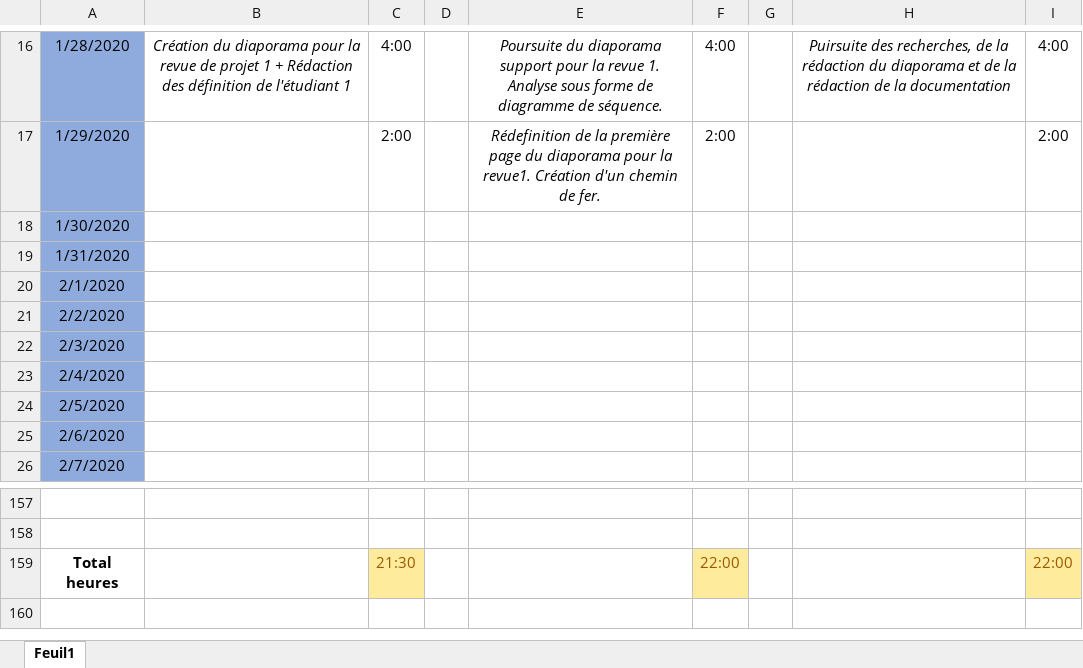
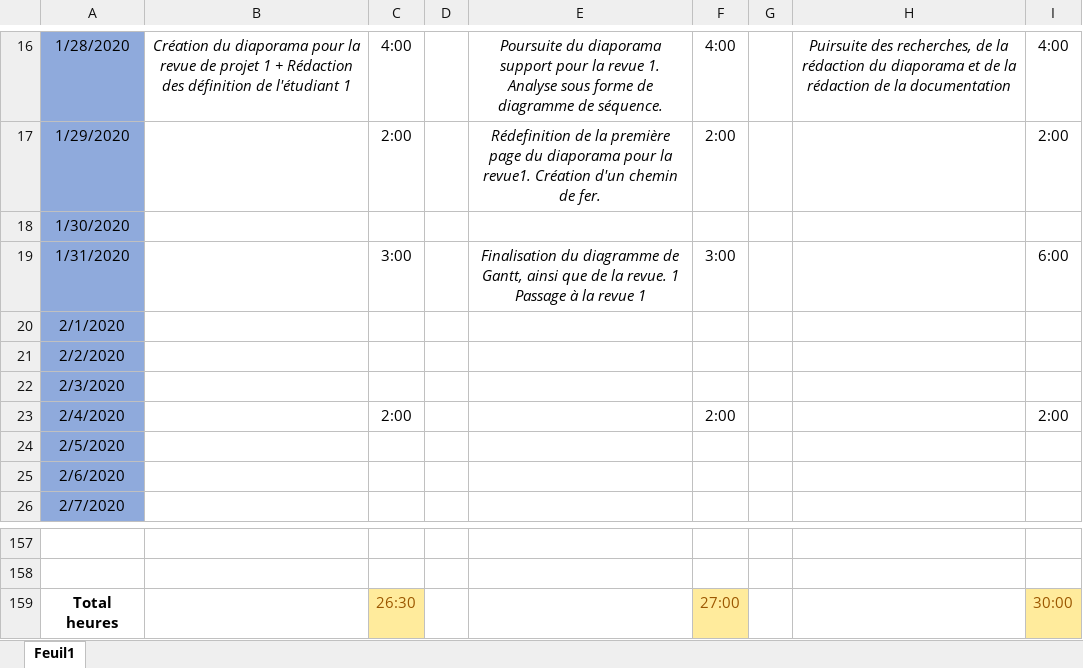
Before and after one commit to GuiguiMvn/Systeme-Escape-Game-Telethon, an Excel workbook: Commun/Journal d'activités.xlsx, sheet Feuil1, drawn as a sheet; only a part is shown, gaps mark what is left out; values as stored, in another font and other column widths than the file's, no borders; the diff names each change by its address in the sheet, - before the commit and + after, or states it on an @@ line.

Commit message:
Update Journal d'activités.xlsx

```diff
--- a/Commun/Journal d'activités.xlsx (sheet Feuil1)
+++ b/Commun/Journal d'activités.xlsx (sheet Feuil1)
-C19: (empty)
+C19: 3:00
-E19: (empty)
+E19: Finalisation du diagramme de Gantt, ainsi que de la revue. 1 Passage à la revue 1
-F19: (empty)
+F19: 3:00
-I19: (empty)
+I19: 6:00
-C23: (empty)
+C23: 2:00
-F23: (empty)
+F23: 2:00
-I23: (empty)
+I23: 2:00
-C159: 21:30
+C159: 26:30
-F159: 22:00
+F159: 27:00
-I159: 22:00
+I159: 30:00
```
